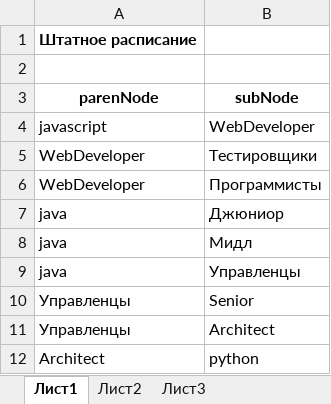
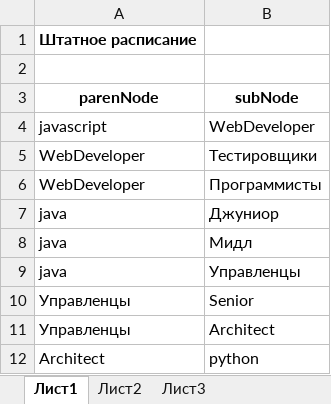
Before and after one commit to membTeam/pandev, an Excel workbook: any-data/extenal-resource/test-excel.xlsx, sheet Лист1, drawn as a sheet; values as stored, in another font and other column widths than the file's, no borders; the diff names each change by its address in the sheet, - before the commit and + after, or states it on an @@ line.

```diff
--- a/any-data/extenal-resource/test-excel.xlsx (sheet Лист1)
+++ b/any-data/extenal-resource/test-excel.xlsx (sheet Лист1)
-B7 (subNode): Джюниор
+B7 (subNode): Джуниор
```
Also changed, not shown: 2 other files.
